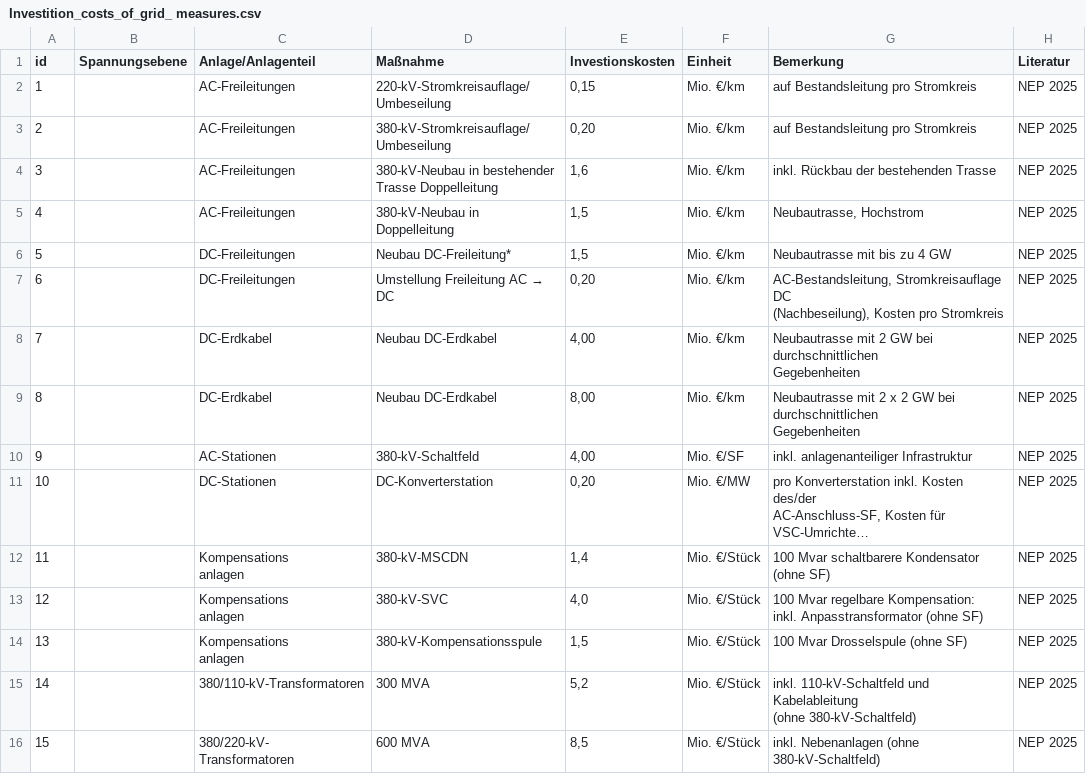
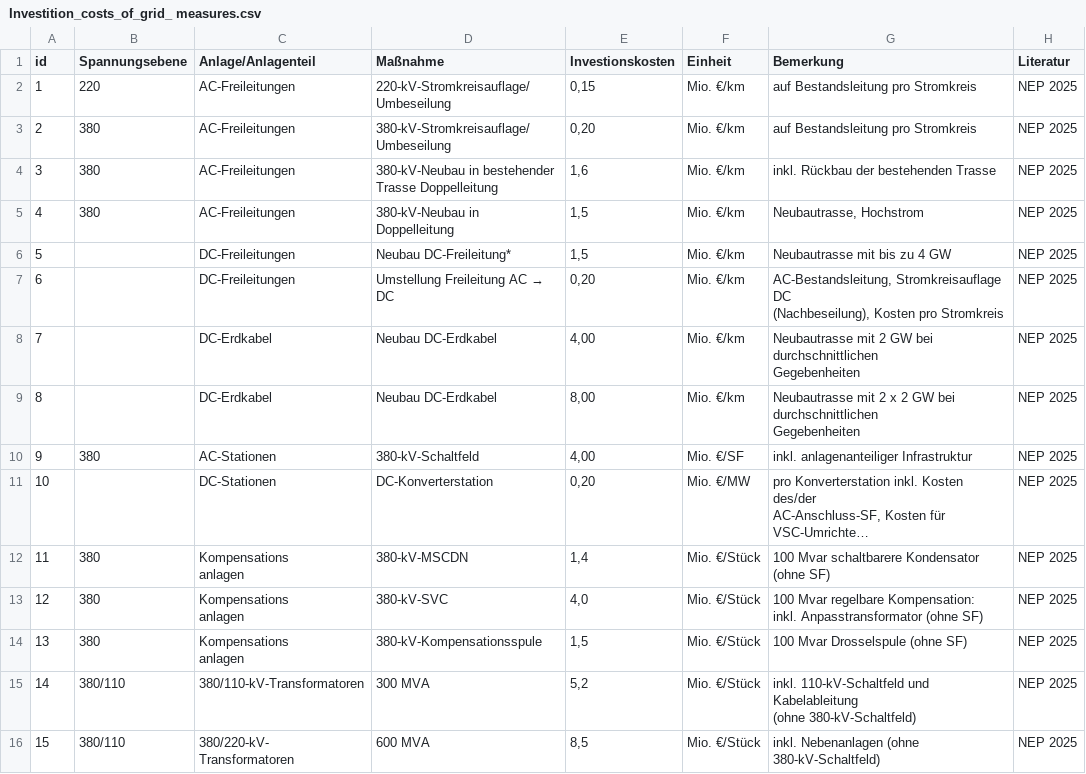
Before and after one commit to openego/eGo, a CSV file: ego/data/Investition_costs_of_grid_ measures.csv, drawn as a sheet; only a part is shown; long unchanged cells end in …; the diff names each change by its address in the sheet, - before the commit and + after, or states it on an @@ line.

Commit message:
add values

```diff
--- a/ego/data/Investition_costs_of_grid_ measures.csv
+++ b/ego/data/Investition_costs_of_grid_ measures.csv
-B2 (Spannungsebene): (empty)
+B2 (Spannungsebene): 220
-B3:B5 (Spannungsebene): (empty)
+B3:B5 (Spannungsebene): 380
-B10 (Spannungsebene): (empty)
+B10 (Spannungsebene): 380
-B12:B14 (Spannungsebene): (empty)
+B12:B14 (Spannungsebene): 380
-B15:B16 (Spannungsebene): (empty)
+B15:B16 (Spannungsebene): 380/110
```
